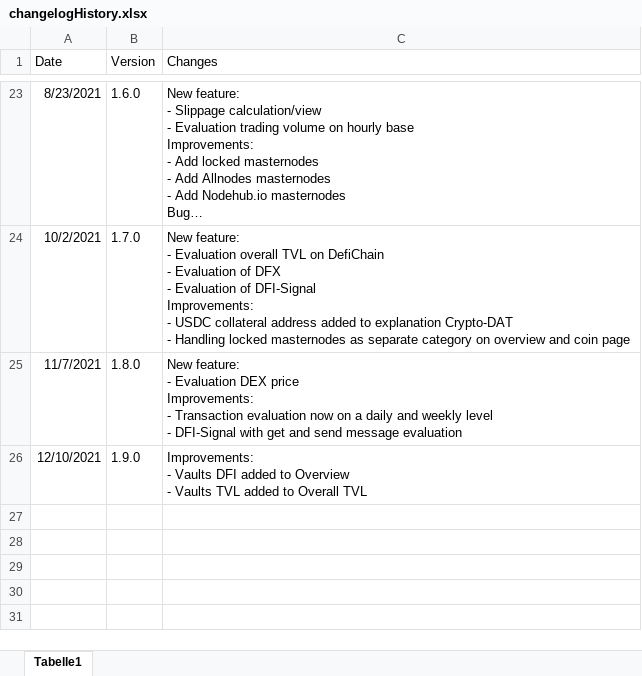
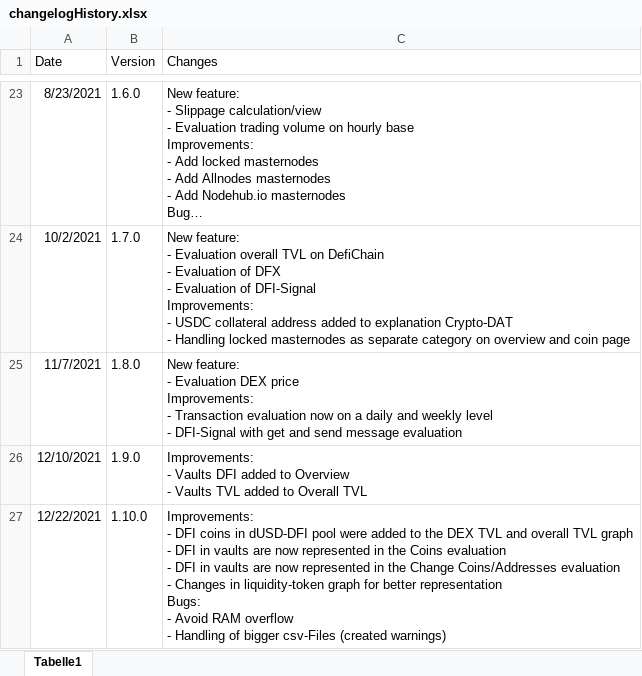
Before and after one commit to DeFi-Analytics/DeFi-Analytics, an Excel workbook: data/changelogHistory.xlsx, sheet Tabelle1, drawn as a sheet; only a part is shown, gaps mark what is left out; long unchanged cells end in …; values as stored, in another font and other column widths than the file's, no borders; ↵ is a line break in a cell; the diff names each change by its address in the sheet, - before the commit and + after, or states it on an @@ line.

Commit message:
adapt changelog

```diff
--- a/data/changelogHistory.xlsx (sheet Tabelle1)
+++ b/data/changelogHistory.xlsx (sheet Tabelle1)
+row 27: 12/22/2021 | 1.10.0 | Improvements: ↵ - DFI coins in dUSD-DFI pool were added to the DEX TVL and overall TVL graph ↵ - DFI in vaults are now represented in the Coins evaluation ↵ - DFI in vaults are now represented in the Change Coins/Addresses evaluation ↵ - Changes in liquidity-token graph for better representation ↵ Bugs: ↵ - Avoid RAM overflow ↵ - Handling of bigger csv-Files (created warnings)
```
Also changed, not shown: 1 other file.
